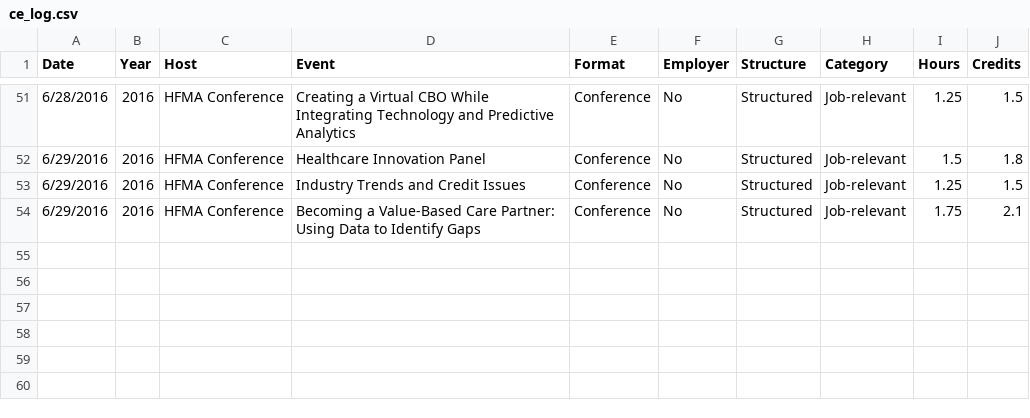
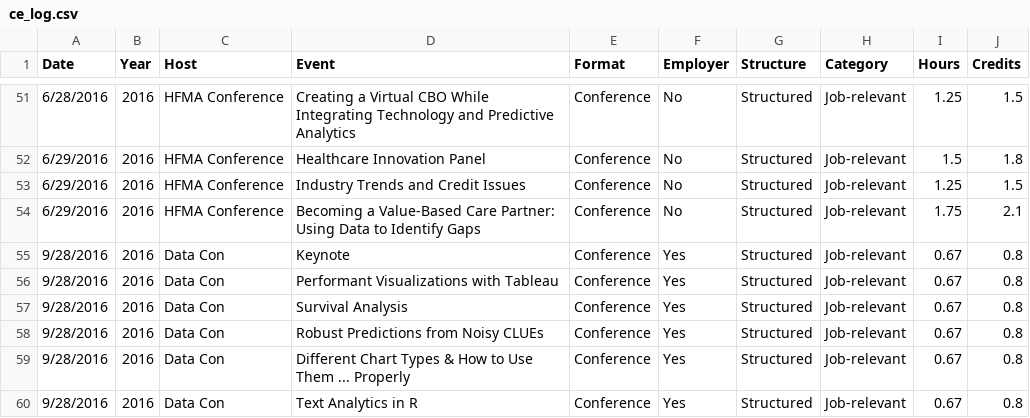
Before and after one commit to johnsug/continuing_ed, a CSV file: ce_log.csv, drawn as a sheet; only a part is shown, gaps mark what is left out.

Commit message:
Update ce_log.csv
added sessions from Data Con (9/28)

```diff
--- a/ce_log.csv
+++ b/ce_log.csv
@@ -54 +54,7 @@ Date,Year,Host,Event,Format,Employer,Structure,Category,Hours,Credits
 6/29/2016,2016,HFMA Conference,Becoming a Value-Based Care Partner: Using Data to Identify Gaps,Conference,No,Structured,Job-relevant,1.75,2.1
+9/28/2016,2016,Data Con,Keynote,Conference,Yes,Structured,Job-relevant,0.67,0.8
+9/28/2016,2016,Data Con,Performant Visualizations with Tableau,Conference,Yes,Structured,Job-relevant,0.67,0.8
+9/28/2016,2016,Data Con,Survival Analysis,Conference,Yes,Structured,Job-relevant,0.67,0.8
+9/28/2016,2016,Data Con,Robust Predictions from Noisy CLUEs,Conference,Yes,Structured,Job-relevant,0.67,0.8
+9/28/2016,2016,Data Con,Different Chart Types & How to Use Them ... Properly,Conference,Yes,Structured,Job-relevant,0.67,0.8
+9/28/2016,2016,Data Con,Text Analytics in R,Conference,Yes,Structured,Job-relevant,0.67,0.8
```
